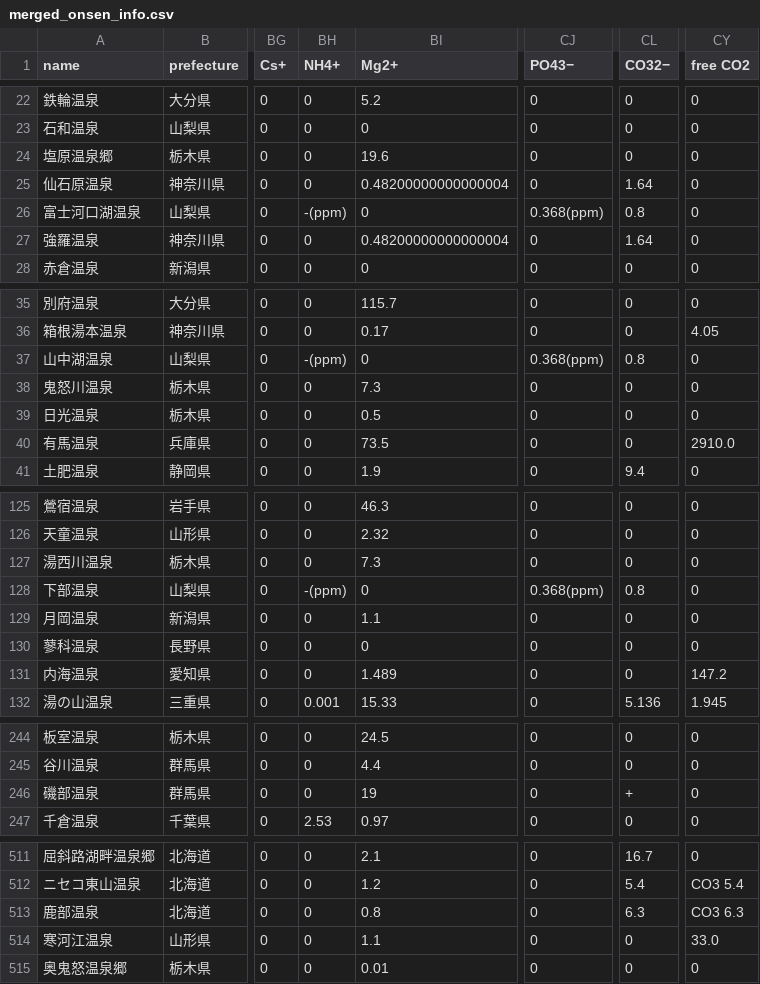
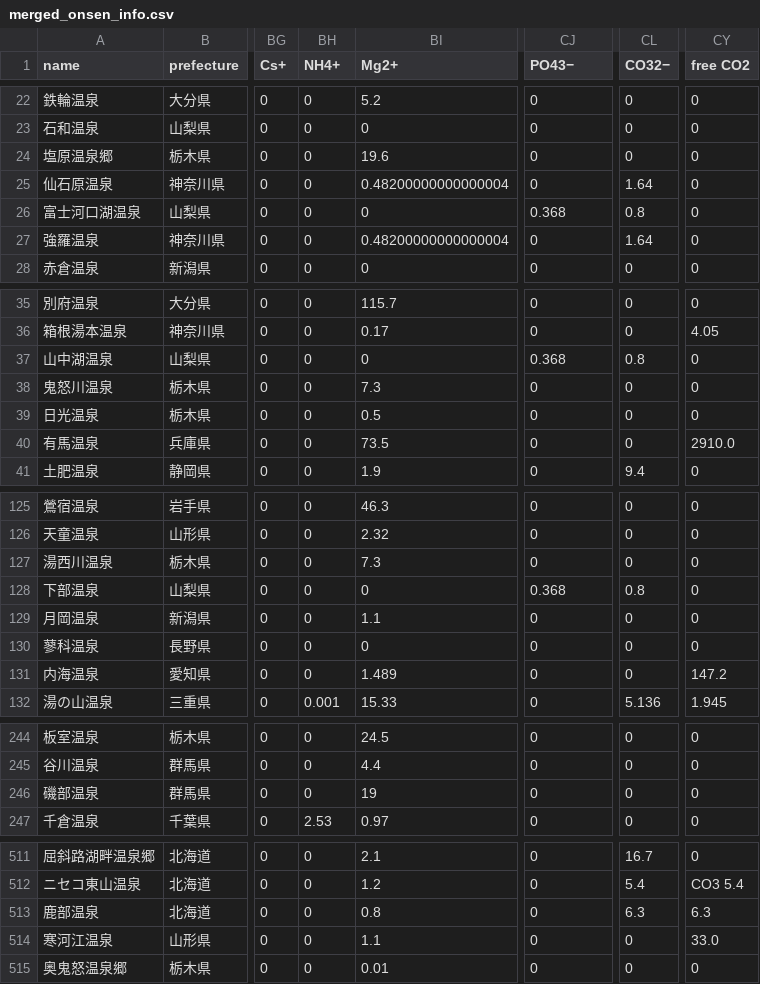
Before and after one commit to Yutaro524/A-InstaGrapher, a CSV file: merged_onsen_info.csv, drawn as a sheet; only a part is shown, gaps mark what is left out; the diff names each change by its address in the sheet, - before the commit and + after, or states it on an @@ line.

Commit message:
データの一部修正：不適切な文字列を数値に変換

```diff
--- a/merged_onsen_info.csv
+++ b/merged_onsen_info.csv
-BH26 (NH4+): -(ppm)
+BH26 (NH4+): 0
-CJ26 (PO43−): 0.368(ppm)
+CJ26 (PO43−): 0.368
-BH37 (NH4+): -(ppm)
+BH37 (NH4+): 0
-CJ37 (PO43−): 0.368(ppm)
+CJ37 (PO43−): 0.368
-BH128 (NH4+): -(ppm)
+BH128 (NH4+): 0
-CJ128 (PO43−): 0.368(ppm)
+CJ128 (PO43−): 0.368
-CL246 (CO32−): +
+CL246 (CO32−): 0
-CY513 (free CO2): CO3 6.3
+CY513 (free CO2): 6.3
```
